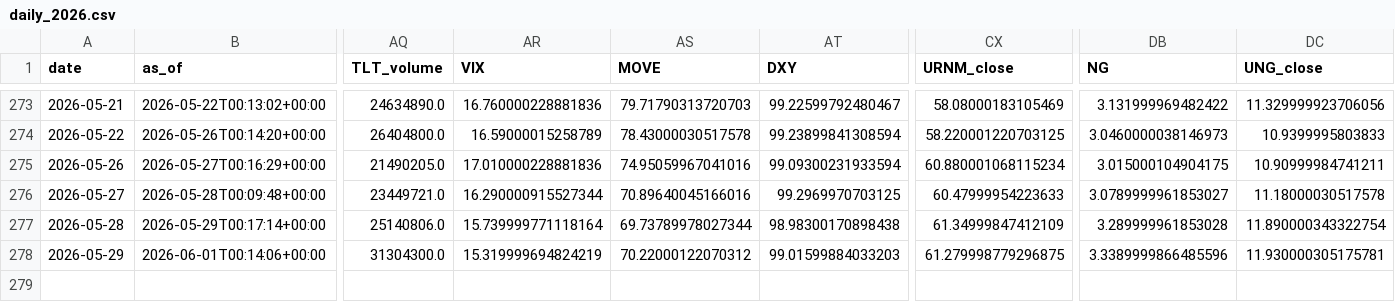
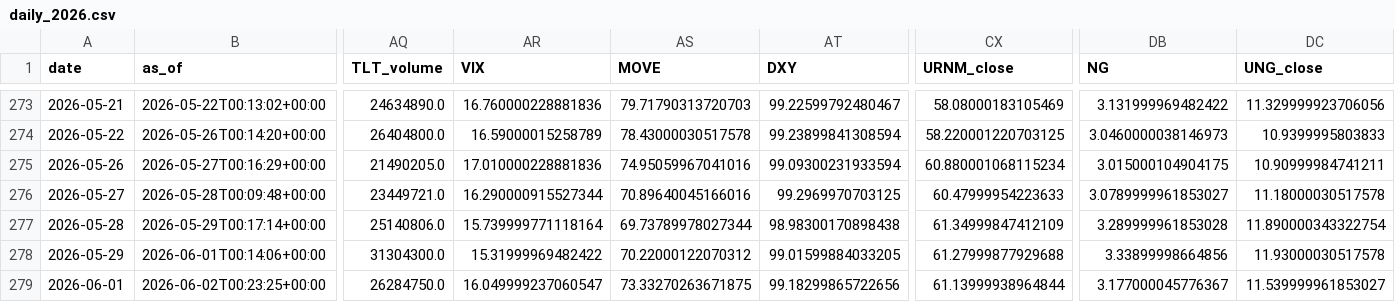
Before and after one commit to daifulee/invictus-data, a CSV file: data/daily_2026.csv, drawn as a sheet; only a part is shown, gaps mark what is left out; rows hold the shown columns only; the diff names each change by its address in the sheet, - before the commit and + after, or states it on an @@ line.

Commit message:
daily: 2026-06-02 data update [skip ci]

```diff
--- a/data/daily_2026.csv
+++ b/data/daily_2026.csv
-AR278 (VIX): 15.319999694824219
+AR278 (VIX): 15.31999969482422
-AT278 (DXY): 99.01599884033203
+AT278 (DXY): 99.01599884033205
-CX278 (URNM_close): 61.279998779296875
+CX278 (URNM_close): 61.27999877929688
-DB278 (NG): 3.3389999866485596
+DB278 (NG): 3.33899998664856
-DC278 (UNG_close): 11.930000305175781
+DC278 (UNG_close): 11.93000030517578
+row 279: 2026-06-01 | 2026-06-02T00:23:25+00:00 | 26284750.0 | 16.049999237060547 | 73.33270263671875 | 99.18299865722656 | 61.13999938964844 | 3.177000045776367 | 11.539999961853027
```
Also changed, not shown: 1 other file.
